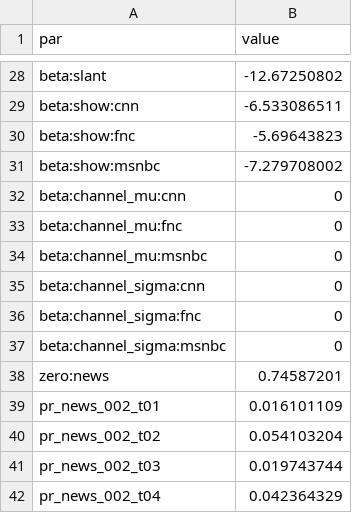
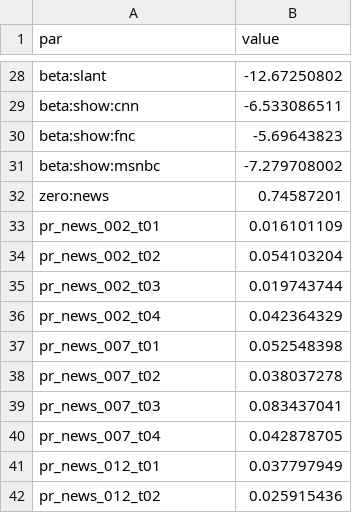
Before and after one commit to gregobad/stb-model, a CSV file: data/quick_set_params_topic_heterogeneity.csv, drawn as a sheet; only a part is shown, gaps mark what is left out; the shorter side is filled out with more unchanged rows.

Commit message:
restart without mu, sigmas in params

```diff
--- a/data/quick_set_params_topic_heterogeneity.csv
+++ b/data/quick_set_params_topic_heterogeneity.csv
@@ -31,8 +31,2 @@ beta:show:fnc,-5.69643823
 beta:show:msnbc,-7.279708002
-beta:channel_mu:cnn,0
-beta:channel_mu:fnc,0
-beta:channel_mu:msnbc,0
-beta:channel_sigma:cnn,0
-beta:channel_sigma:fnc,0
-beta:channel_sigma:msnbc,0
 zero:news,0.74587201
```
Also changed, not shown: 2 other files.
